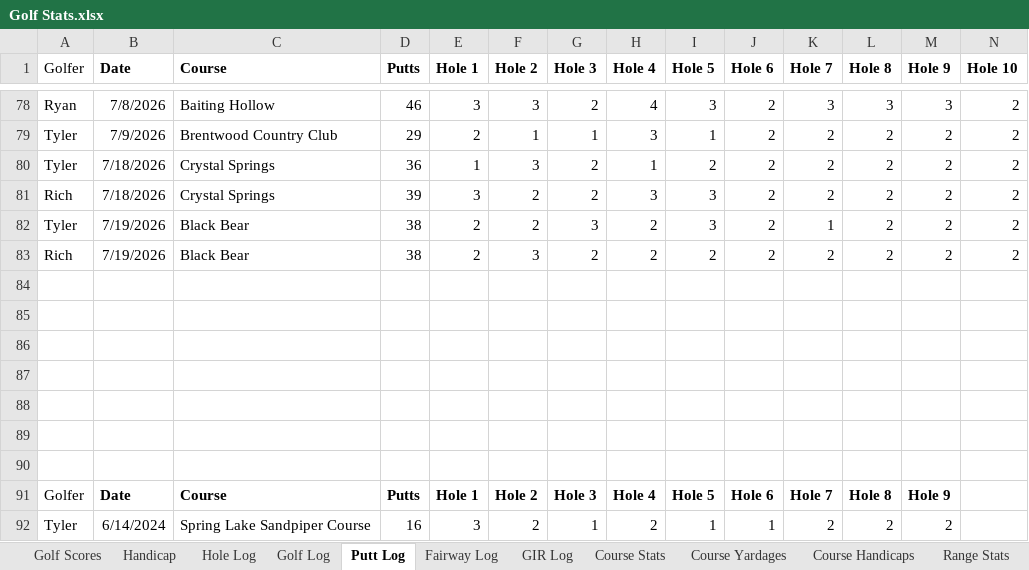
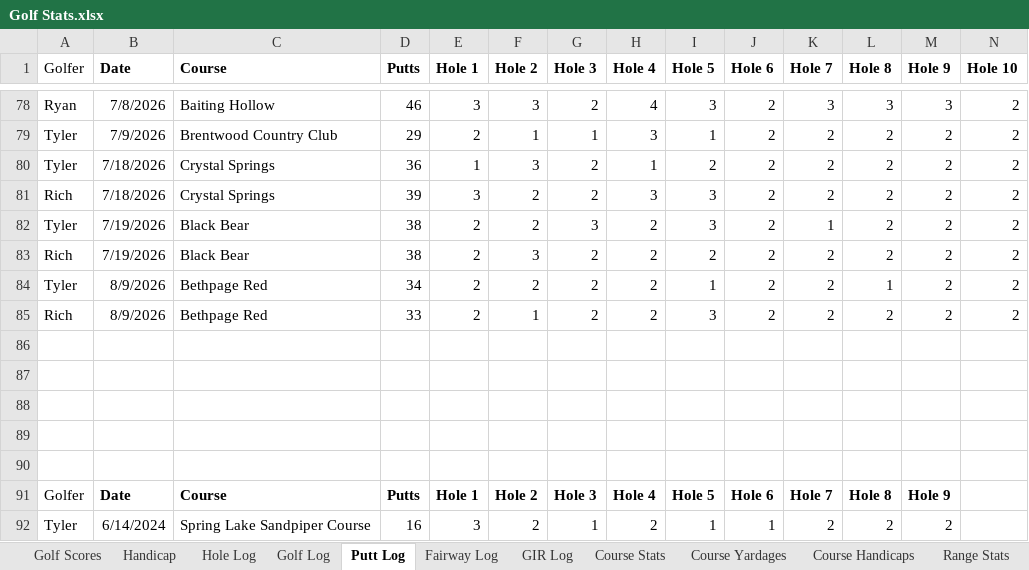
Before and after one commit to TylerGrossi/Golf-Stats, an Excel workbook: data/raw/Golf Stats.xlsx, sheet Putt Log, drawn as a sheet; only a part is shown, gaps mark what is left out; values as stored, in another font and other column widths than the file's, no borders; table styles not drawn; rows hold the shown columns only; the diff names each change by its address in the sheet, - before the commit and + after, or states it on an @@ line.

```diff
--- a/data/raw/Golf Stats.xlsx (sheet Putt Log)
+++ b/data/raw/Golf Stats.xlsx (sheet Putt Log)
-row 84: (empty)
+row 84: Tyler | 8/9/2026 | Bethpage Red | 34 | 2 | 2 | 2 | 2 | 1 | 2 | 2 | 1 | 2 | 2
-row 85: (empty)
+row 85: Rich | 8/9/2026 | Bethpage Red | 33 | 2 | 1 | 2 | 2 | 3 | 2 | 2 | 2 | 2 | 2
```
Also changed, not shown: sheet Hole Log, sheet Golf Log, sheet GIR Log, sheet Golf Scores, sheet Fairway Log, sheet Handicap, data/derived/club_ranges.xlsx, data/derived/clutch_score_analysis.xlsx, 5 other files.
